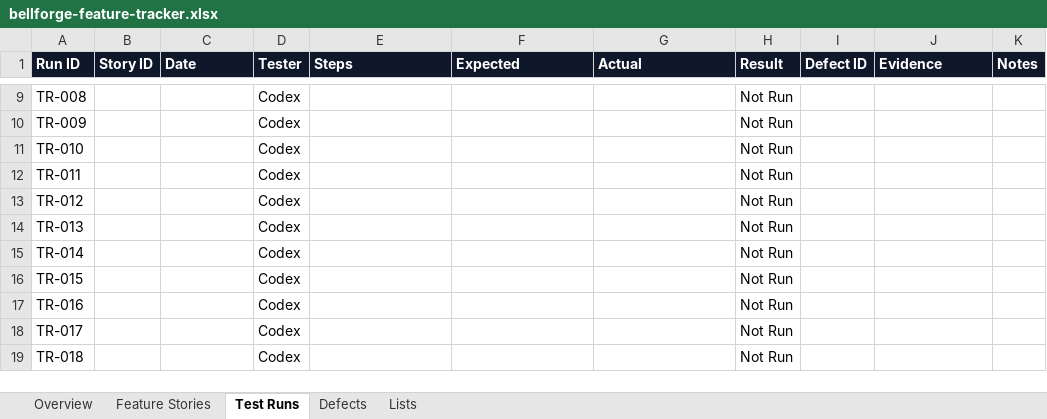
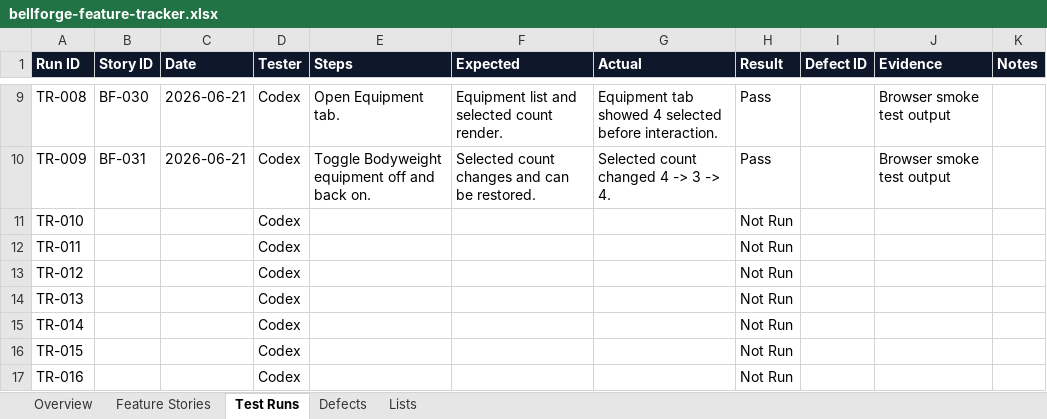
Before and after one commit to zpencerguy/fitness-friend, an Excel workbook: docs/qa/bellforge-feature-tracker.xlsx, sheet Test Runs, drawn as a sheet; only a part is shown, gaps mark what is left out; the shorter side is filled out with more unchanged rows; values as stored, in another font and other column widths than the file's, no borders; table styles not drawn; the diff covers the shown part only; the diff names each change by its address in the sheet, - before the commit and + after, or states it on an @@ line.

Commit message:
Record initial feature smoke tests

```diff
--- a/docs/qa/bellforge-feature-tracker.xlsx (sheet Test Runs)
+++ b/docs/qa/bellforge-feature-tracker.xlsx (sheet Test Runs)
-B9 (Story ID): (empty)
+B9 (Story ID): BF-030
-C9:C10 (Date): (empty)
+C9:C10 (Date): 2026-06-21
-E9 (Steps): (empty)
+E9 (Steps): Open Equipment tab.
-F9 (Expected): (empty)
+F9 (Expected): Equipment list and selected count render.
-G9 (Actual): (empty)
+G9 (Actual): Equipment tab showed 4 selected before interaction.
-H9:H10 (Result): Not Run
+H9:H10 (Result): Pass
-J9:J10 (Evidence): (empty)
+J9:J10 (Evidence): Browser smoke test output
-B10 (Story ID): (empty)
+B10 (Story ID): BF-031
-E10 (Steps): (empty)
+E10 (Steps): Toggle Bodyweight equipment off and back on.
-F10 (Expected): (empty)
+F10 (Expected): Selected count changes and can be restored.
-G10 (Actual): (empty)
+G10 (Actual): Selected count changed 4 -> 3 -> 4.
```
Also changed, not shown: 49 edited cells elsewhere in this sheet, sheet Feature Stories, sheet Overview.
